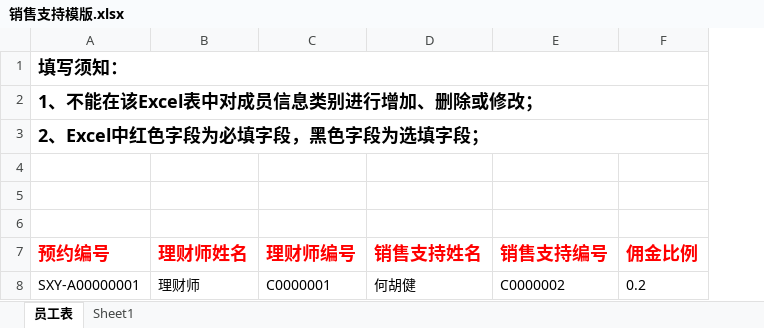
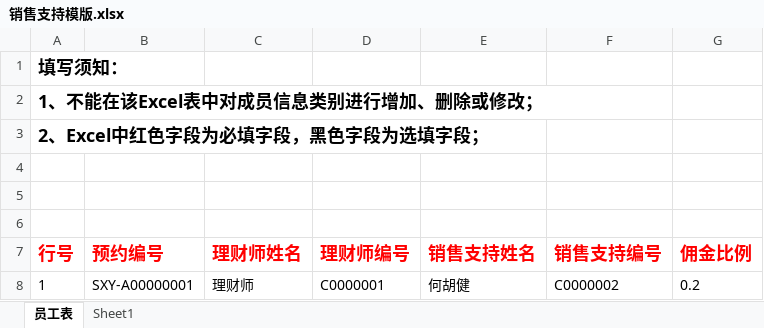
Before and after one commit to Ada-gao/pig_ui, an Excel workbook: static/excel/销售支持模版.xlsx, sheet 员工表, drawn as a sheet; values as stored, in another font and other column widths than the file's, no borders; removed rows and columns are numbered as before the commit, all else as after; the diff names each change by its address in the sheet, - before the commit and + after, or states it on an @@ line.

```diff
--- a/static/excel/销售支持模版.xlsx (sheet 员工表)
+++ b/static/excel/销售支持模版.xlsx (sheet 员工表)
+column A (行号), rows 1-3: 填写须知： | 1、不能在该Excel表中对成员信息类别进行增加、删除或修改； | 2、Excel中红色字段为必填字段，黑色字段为选填字段；; row 8: 1
-B1 (预约编号): 填写须知：
+B1 (预约编号): (empty)
-A1:F1 merged
-B2 (预约编号): 1、不能在该Excel表中对成员信息类别进行增加、删除或修改；
+B2 (预约编号): (empty)
-A2:F2 merged
-B3 (预约编号): 2、Excel中红色字段为必填字段，黑色字段为选填字段；
+B3 (预约编号): (empty)
-A3:F3 merged
```
Also changed, not shown: static/excel/业绩指标模版.xlsx, 7 other files.
